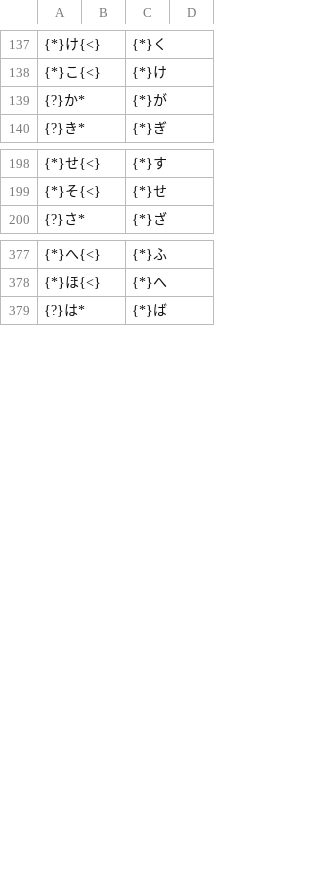
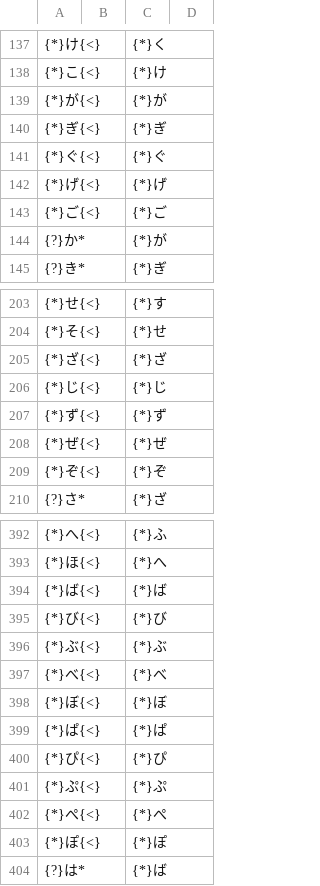
Before and after one commit to google/mozc, a TSV file: src/data/preedit/toggle_flick-hiragana_intuitive.tsv, drawn as a sheet; only a part is shown, gaps mark what is left out; the diff covers the shown part only; the diff names each change by its address in the sheet, - before the commit and + after, or states it on an @@ line.

Commit message:
[Tablet 12keys] Fix romaji table
Fixed the table toggle_flick-hiragana-intuitive.tsv

* Before: toggle_flick-hiragana-intuitive.tsv doesn't support Undo command {<} after dakuten letters. The Undo inputs unnecessary letters, "{<}" was converted to " < " (space lessthan space).
* After: The new table ignores Undos after dakuten letters explicitly.

PiperOrigin-RevId: 478678845

```diff
--- a/src/data/preedit/toggle_flick-hiragana_intuitive.tsv
+++ b/src/data/preedit/toggle_flick-hiragana_intuitive.tsv
+row 139: {*}が{<} |  | {*}が
+row 140: {*}ぎ{<} |  | {*}ぎ
+row 141: {*}ぐ{<} |  | {*}ぐ
+row 142: {*}げ{<} |  | {*}げ
+row 143: {*}ご{<} |  | {*}ご
+row 205: {*}ざ{<} |  | {*}ざ
+row 206: {*}じ{<} |  | {*}じ
+row 207: {*}ず{<} |  | {*}ず
+row 208: {*}ぜ{<} |  | {*}ぜ
+row 209: {*}ぞ{<} |  | {*}ぞ
+row 394: {*}ば{<} |  | {*}ば
+row 395: {*}び{<} |  | {*}び
+row 396: {*}ぶ{<} |  | {*}ぶ
+row 397: {*}べ{<} |  | {*}べ
+row 398: {*}ぼ{<} |  | {*}ぼ
+row 399: {*}ぱ{<} |  | {*}ぱ
+row 400: {*}ぴ{<} |  | {*}ぴ
+row 401: {*}ぷ{<} |  | {*}ぷ
+row 402: {*}ぺ{<} |  | {*}ぺ
+row 403: {*}ぽ{<} |  | {*}ぽ
```
Also changed, not shown: 5 added rows elsewhere in this file.
